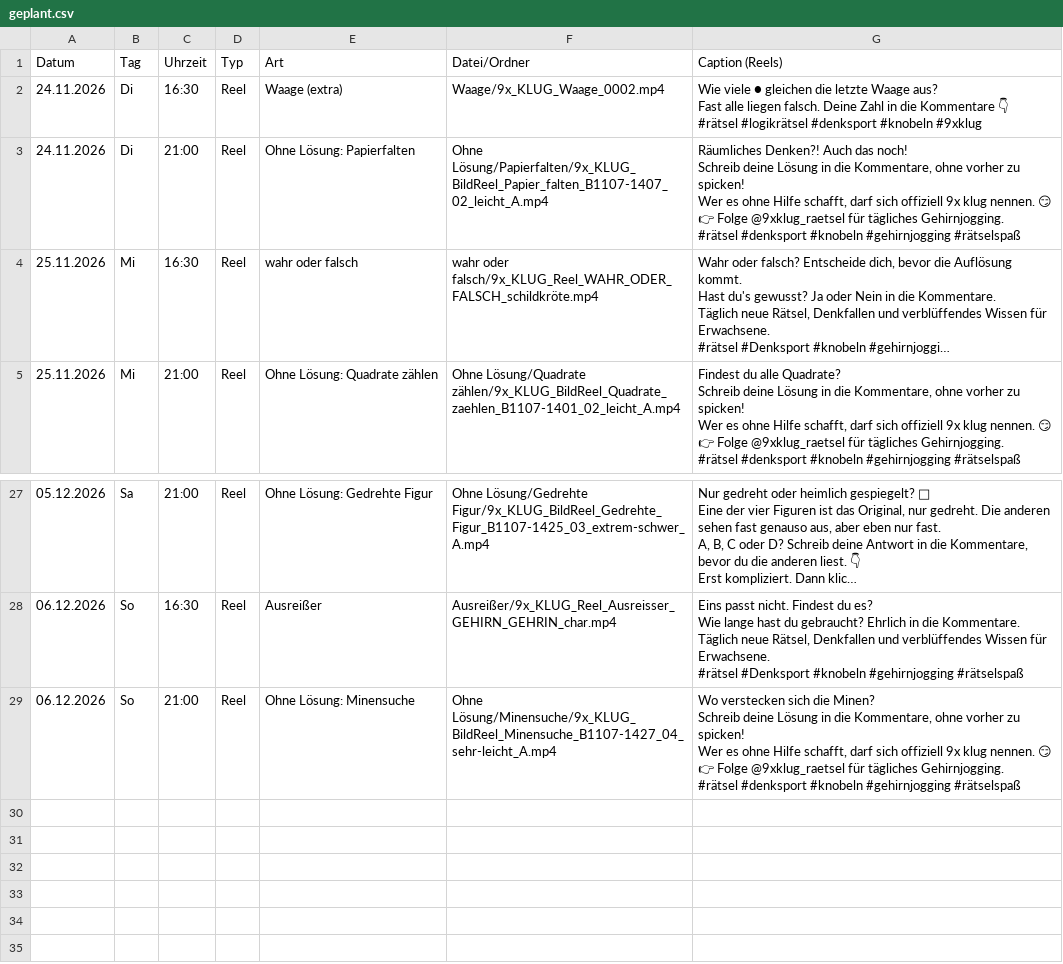
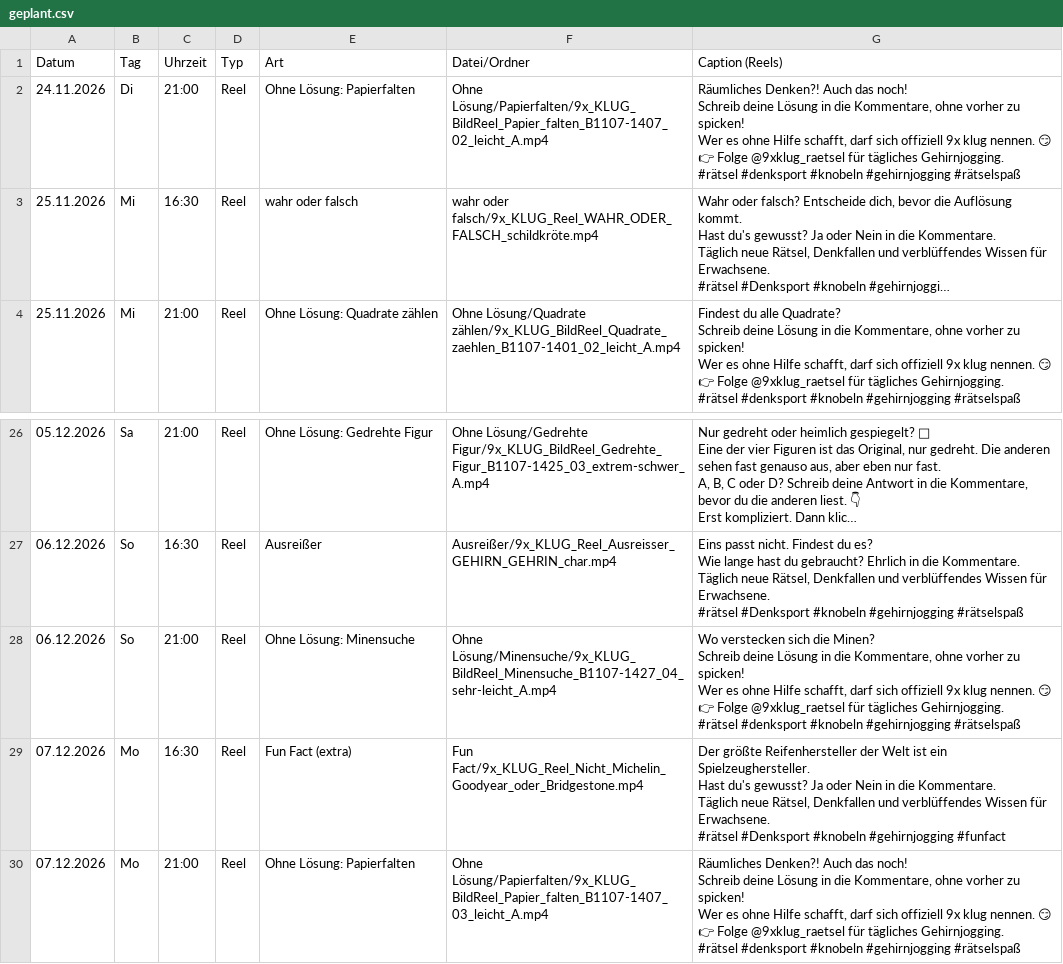
Before and after one commit to 9xKLUG/9xklug-autopost, a CSV file: status/geplant.csv, drawn as a sheet; only a part is shown, gaps mark what is left out; long unchanged cells end in ….

```diff
--- a/status/geplant.csv
+++ b/status/geplant.csv
@@ -1,6 +1,2 @@
 Datum;Tag;Uhrzeit;Typ;Art;Datei/Ordner;Caption (Reels)
-24.11.2026;Di;16:30;Reel;Waage (extra);Waage/9x_KLUG_Waage_0002.mp4;"Wie viele ● gleichen die letzte Waage aus?
-Fast alle liegen falsch. Deine Zahl in die Kommentare 👇
-
-#rätsel #logikrätsel #denksport #knobeln #9xklug"
 24.11.2026;Di;21:00;Reel;Ohne Lösung: Papierfalten;Ohne Lösung/Papierfalten/9x_KLUG_BildReel_Papier_falten_B1107-1407_02_leicht_A.mp4;"Räumliches Denken?! Auch das noch!
@@ -165 +161,15 @@ Wer es ohne Hilfe schafft, darf sich offiziell 9x klug nennen. 😏
 #rätsel #denksport #knobeln #gehirnjogging #rätselspaß"
+07.12.2026;Mo;16:30;Reel;Fun Fact (extra);Fun Fact/9x_KLUG_Reel_Nicht_Michelin_Goodyear_oder_Bridgestone.mp4;"Der größte Reifenhersteller der Welt ist ein Spielzeughersteller.
+Hast du's gewusst? Ja oder Nein in die Kommentare.
+
+Täglich neue Rätsel, Denkfallen und verblüffendes Wissen für Erwachsene.
+
+#rätsel #Denksport #knobeln #gehirnjogging #funfact"
+07.12.2026;Mo;21:00;Reel;Ohne Lösung: Papierfalten;Ohne Lösung/Papierfalten/9x_KLUG_BildReel_Papier_falten_B1107-1407_03_leicht_A.mp4;"Räumliches Denken?! Auch das noch!
+
+Schreib deine Lösung in die Kommentare, ohne vorher zu spicken!
+Wer es ohne Hilfe schafft, darf sich offiziell 9x klug nennen. 😏
+
+👉 Folge @9xklug_raetsel für tägliches Gehirnjogging.
+
+#rätsel #denksport #knobeln #gehirnjogging #rätselspaß"
```
Also changed, not shown: status/gepostet.csv, 1 other file.
